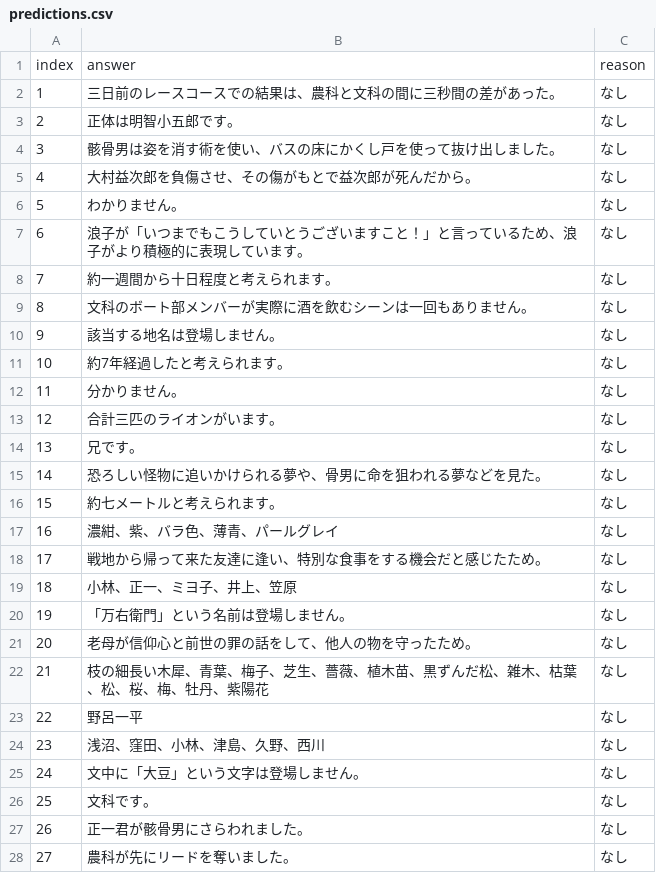
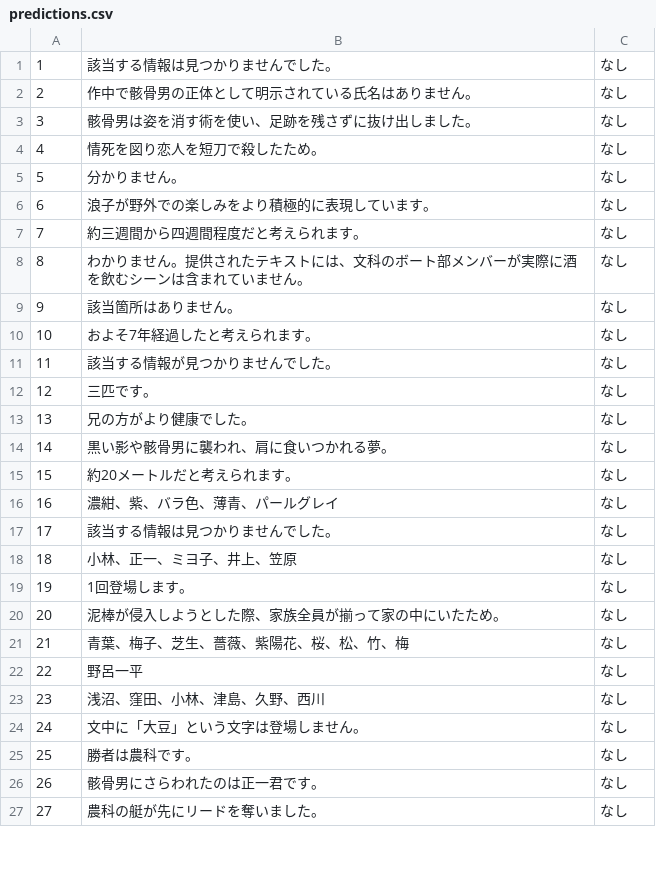
Before and after one commit to FutaTsuru/RAG-1-Competition, a CSV file: evaluation/submit/predictions.csv, drawn as a sheet; only a part is shown; removed rows and columns are numbered as before the commit, all else as after; the diff covers the shown part only; the diff names each change by its address in the sheet, - before the commit and + after, or states it on an @@ line.

Commit message:
add code of evaluation

```diff
--- a/evaluation/submit/predictions.csv
+++ b/evaluation/submit/predictions.csv
-row 1: index | answer | reason
-B1: 三日前のレースコースでの結果は、農科と文科の間に三秒間の差があった。
+B1: 該当する情報は見つかりませんでした。
-B2: 正体は明智小五郎です。
+B2: 作中で骸骨男の正体として明示されている氏名はありません。
-B3: 骸骨男は姿を消す術を使い、バスの床にかくし戸を使って抜け出しました。
+B3: 骸骨男は姿を消す術を使い、足跡を残さずに抜け出しました。
-row 5: 4 | 大村益次郎を負傷させ、その傷がもとで益次郎が死んだから。 | なし
-row 6: 5 | わかりません。 | なし
-row 7: 6 | 浪子が「いつまでもこうしていとうございますこと！」と言っているため、浪子がより積極的に表現しています。 | なし
-row 8: 7 | 約一週間から十日程度と考えられます。 | なし
-row 9: 8 | 文科のボート部メンバーが実際に酒を飲むシーンは一回もありません。 | なし
-row 10: 9 | 該当する地名は登場しません。 | なし
@@ column A renumbered between rows 4 and 54 @@
-B4: 約7年経過したと考えられます。
+B4: 情死を図り恋人を短刀で殺したため。
-B6: 合計三匹のライオンがいます。
+B6: 浪子が野外での楽しみをより積極的に表現しています。
+row 7: 7 | 約三週間から四週間程度だと考えられます。 | なし
+row 8: 8 | わかりません。提供されたテキストには、文科のボート部メンバーが実際に酒を飲むシーンは含まれていません。 | なし
+row 9: 9 | 該当箇所はありません。 | なし
+row 10: 10 | およそ7年経過したと考えられます。 | なし
+row 11: 11 | 該当する情報が見つかりませんでした。 | なし
-B12: 兄です。
+B12: 三匹です。
+row 13: 13 | 兄の方がより健康でした。 | なし
-B14: 恐ろしい怪物に追いかけられる夢や、骨男に命を狙われる夢などを見た。
+B14: 黒い影や骸骨男に襲われ、肩に食いつかれる夢。
-B15: 約七メートルと考えられます。
+B15: 約20メートルだと考えられます。
-B17: 戦地から帰って来た友達に逢い、特別な食事をする機会だと感じたため。
+B17: 該当する情報は見つかりませんでした。
-B19: 「万右衛門」という名前は登場しません。
+B19: 1回登場します。
-B20: 老母が信仰心と前世の罪の話をして、他人の物を守ったため。
+B20: 泥棒が侵入しようとした際、家族全員が揃って家の中にいたため。
-B21: 枝の細長い木犀、青葉、梅子、芝生、薔薇、植木苗、黒ずんだ松、雑木、枯葉、松、桜、梅、牡丹、紫陽花
+B21: 青葉、梅子、芝生、薔薇、紫陽花、桜、松、竹、梅
-B25: 文科です。
+B25: 勝者は農科です。
-B26: 正一君が骸骨男にさらわれました。
+B26: 骸骨男にさらわれたのは正一君です。
-B27: 農科が先にリードを奪いました。
+B27: 農科の艇が先にリードを奪いました。
```
Also changed, not shown: 5 added rows, 5 removed rows and 21 edited cells elsewhere in this file, 1 other file.
